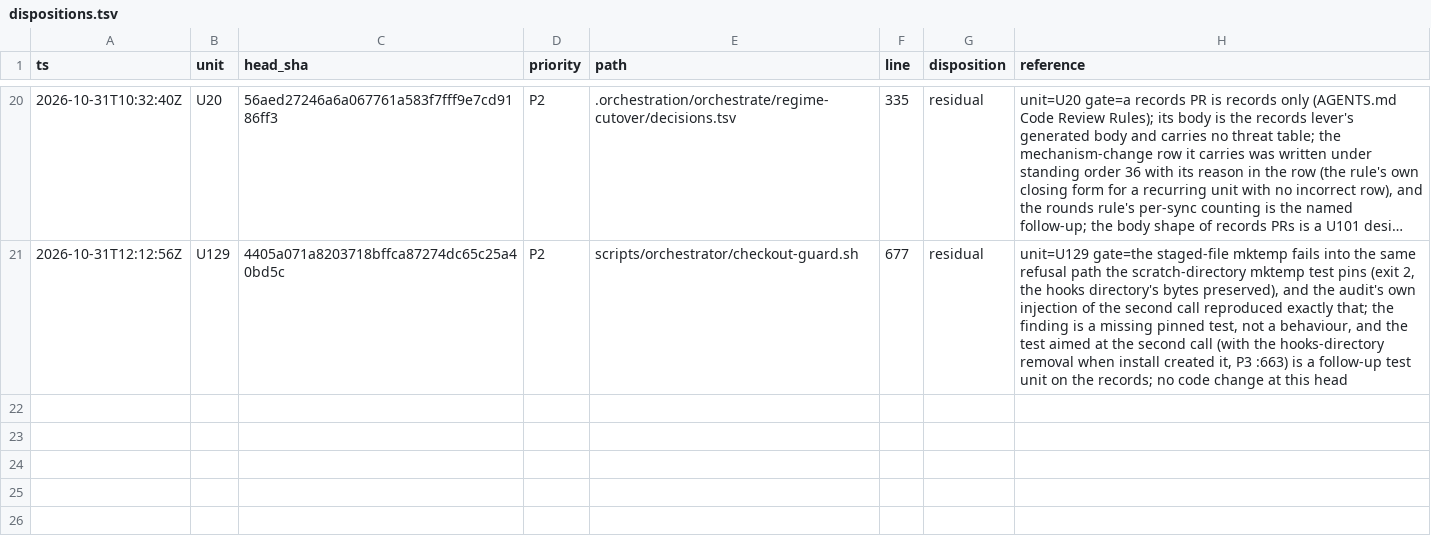
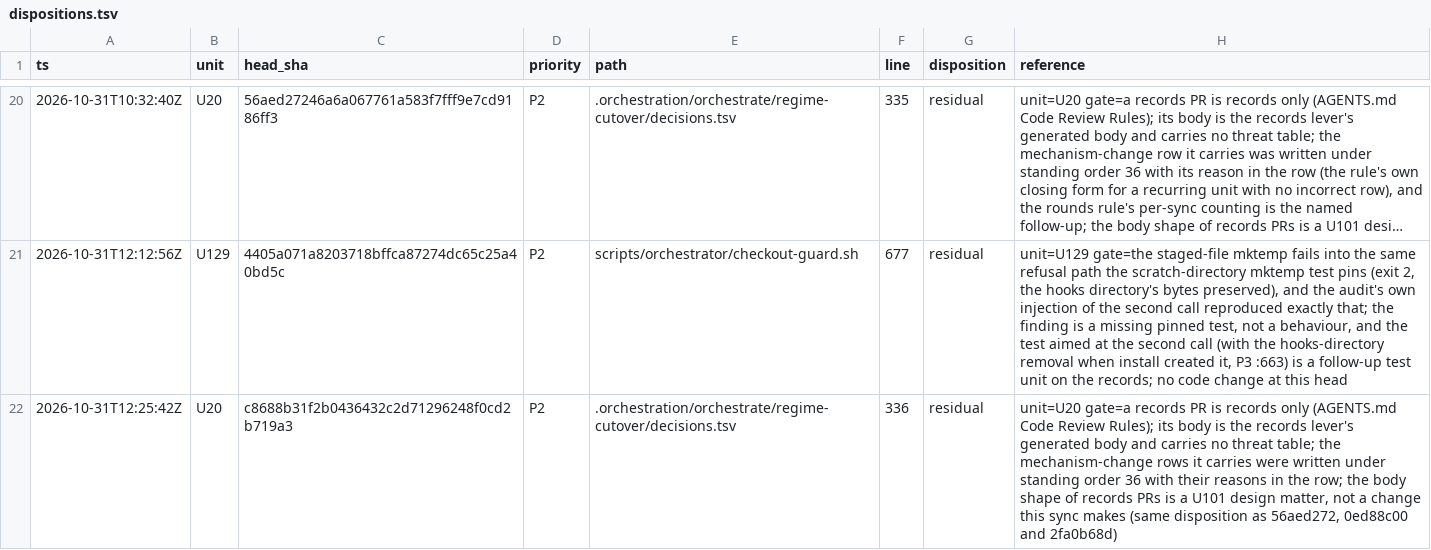
Before and after one commit to mryfmo/dotfiles, a TSV file: .orchestration/orchestrate/regime-cutover/dispositions.tsv, drawn as a sheet; only a part is shown, gaps mark what is left out; long unchanged cells end in ….

```diff
--- a/.orchestration/orchestrate/regime-cutover/dispositions.tsv
+++ b/.orchestration/orchestrate/regime-cutover/dispositions.tsv
@@ -21 +21,2 @@ ts	unit	head_sha	priority	path	line	disposition	reference
 2026-10-31T12:12:56Z	U129	4405a071a8203718bffca87274dc65c25a40bd5c	P2	scripts/orchestrator/checkout-guard.sh	677	residual	unit=U129 gate=the staged-file mktemp fails into the same refusal path the scratch-directory mktemp test pins (exit 2, the hooks directory's bytes preserved), and the audit's own injection of the second call reproduced exactly that; the finding is a missing pinned test, not a behaviour, and the test aimed at the second call (with the hooks-directory removal when install created it, P3 :663) is a follow-up test unit on the records; no code change at this head
+2026-10-31T12:25:42Z	U20	c8688b31f2b0436432c2d71296248f0cd2b719a3	P2	.orchestration/orchestrate/regime-cutover/decisions.tsv	336	residual	unit=U20 gate=a records PR is records only (AGENTS.md Code Review Rules); its body is the records lever's generated body and carries no threat table; the mechanism-change rows it carries were written under standing order 36 with their reasons in the row; the body shape of records PRs is a U101 design matter, not a change this sync makes (same disposition as 56aed272, 0ed88c00 and 2fa0b68d)
```
Also changed, not shown: .orchestration/orchestrate/regime-cutover/decisions.tsv, .orchestration/orchestrate/regime-cutover/ledger.tsv, 1 other file.
